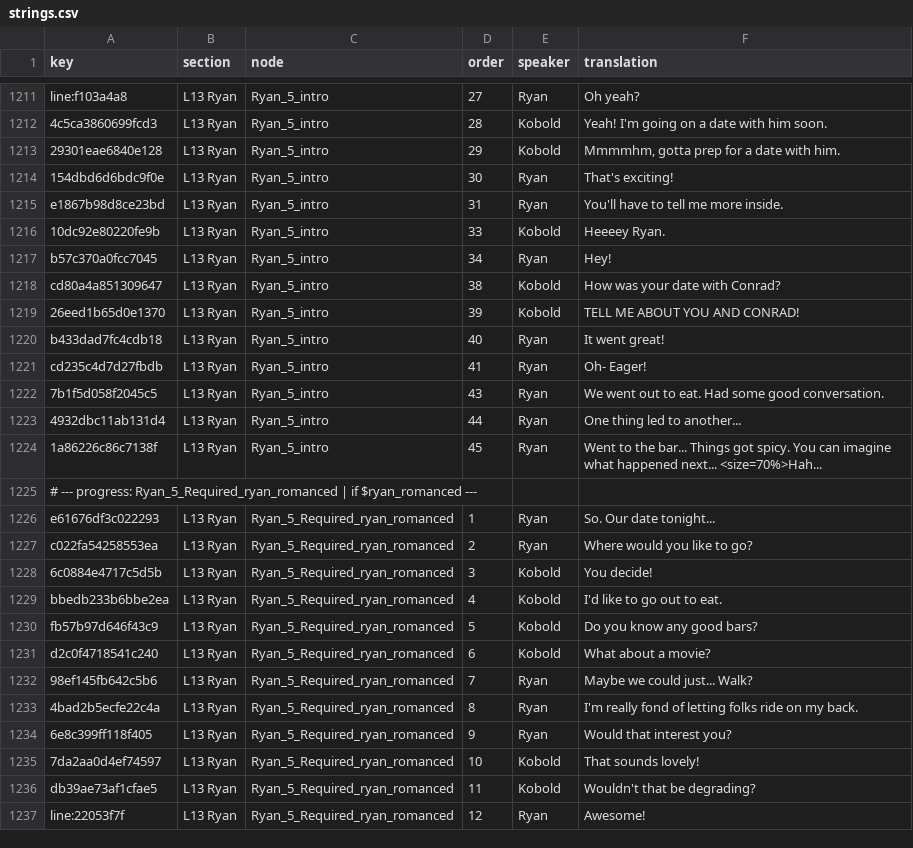
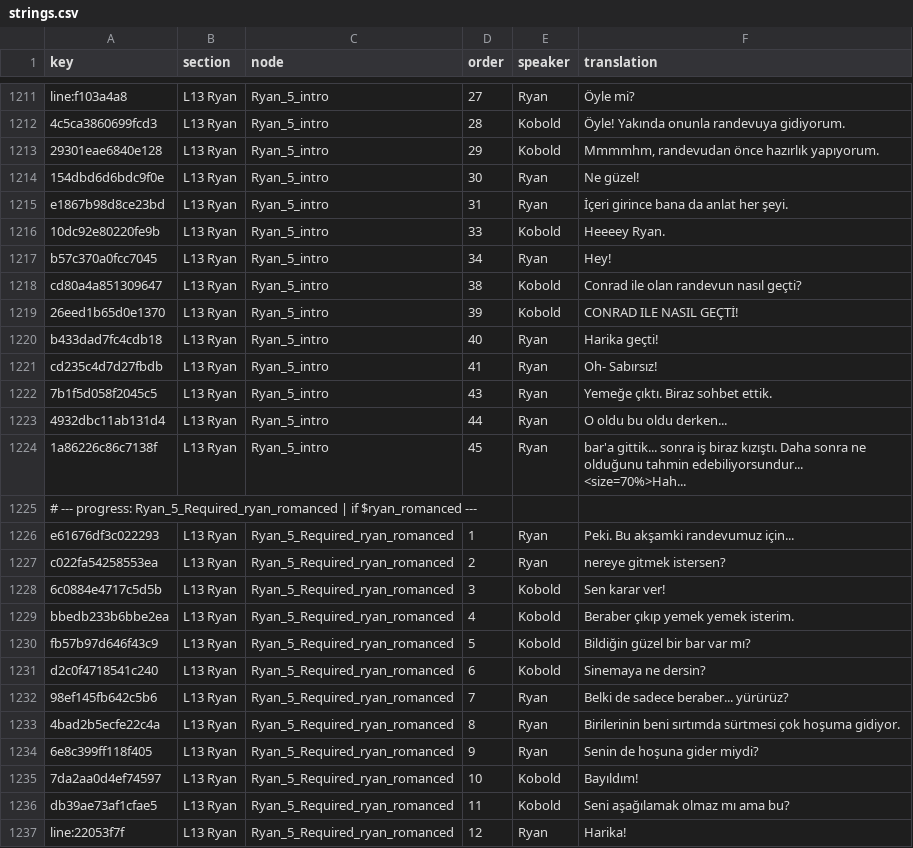
Before and after one commit to Darkbloodking00/dragnwash-localization-tr, a CSV file: Translations/tr/strings.csv, drawn as a sheet; only a part is shown, gaps mark what is left out; the diff covers the shown part only; the diff names each change by its address in the sheet, - before the commit and + after, or states it on an @@ line.

```diff
--- a/Translations/tr/strings.csv
+++ b/Translations/tr/strings.csv
-F1211 (translation): Oh yeah?
+F1211 (translation): Öyle mi?
-F1212 (translation): Yeah! I'm going on a date with him soon.
+F1212 (translation): Öyle! Yakında onunla randevuya gidiyorum.
-F1213 (translation): Mmmmhm, gotta prep for a date with him.
+F1213 (translation): Mmmmhm, randevudan önce hazırlık yapıyorum.
-F1214 (translation): That's exciting!
+F1214 (translation): Ne güzel!
-F1215 (translation): You'll have to tell me more inside.
+F1215 (translation): İçeri girince bana da anlat her şeyi.
-F1218 (translation): How was your date with Conrad?
+F1218 (translation): Conrad ile olan randevun nasıl geçti?
-F1219 (translation): TELL ME ABOUT YOU AND CONRAD!
+F1219 (translation): CONRAD ILE NASIL GEÇTİ!
-F1220 (translation): It went great!
+F1220 (translation): Harika geçti!
-F1221 (translation): Oh- Eager!
+F1221 (translation): Oh- Sabırsız!
-F1222 (translation): We went out to eat. Had some good conversation.
+F1222 (translation): Yemeğe çıktı. Biraz sohbet ettik.
-F1223 (translation): One thing led to another...
+F1223 (translation): O oldu bu oldu derken...
-F1224 (translation): Went to the bar... Things got spicy. You can imagine what happened next... <size=70%>Hah...
+F1224 (translation): bar'a gittik... sonra iş biraz kızıştı. Daha sonra ne olduğunu tahmin edebiliyorsundur... <size=70%>Hah...
-F1226 (translation): So. Our date tonight...
+F1226 (translation): Peki. Bu akşamki randevumuz için...
-F1227 (translation): Where would you like to go?
+F1227 (translation): nereye gitmek istersen?
-F1228 (translation): You decide!
+F1228 (translation): Sen karar ver!
-F1229 (translation): I'd like to go out to eat.
+F1229 (translation): Beraber çıkıp yemek yemek isterim.
-F1230 (translation): Do you know any good bars?
+F1230 (translation): Bildiğin güzel bir bar var mı?
-F1231 (translation): What about a movie?
+F1231 (translation): Sinemaya ne dersin?
-F1232 (translation): Maybe we could just... Walk?
+F1232 (translation): Belki de sadece beraber... yürürüz?
-F1233 (translation): I'm really fond of letting folks ride on my back.
+F1233 (translation): Birilerinin beni sırtımda sürtmesi çok hoşuma gidiyor.
-F1234 (translation): Would that interest you?
+F1234 (translation): Senin de hoşuna gider miydi?
-F1235 (translation): That sounds lovely!
+F1235 (translation): Bayıldım!
-F1236 (translation): Wouldn't that be degrading?
+F1236 (translation): Seni aşağılamak olmaz mı ama bu?
-F1237 (translation): Awesome!
+F1237 (translation): Harika!
```
Also changed, not shown: 124 edited cells elsewhere in this file.
